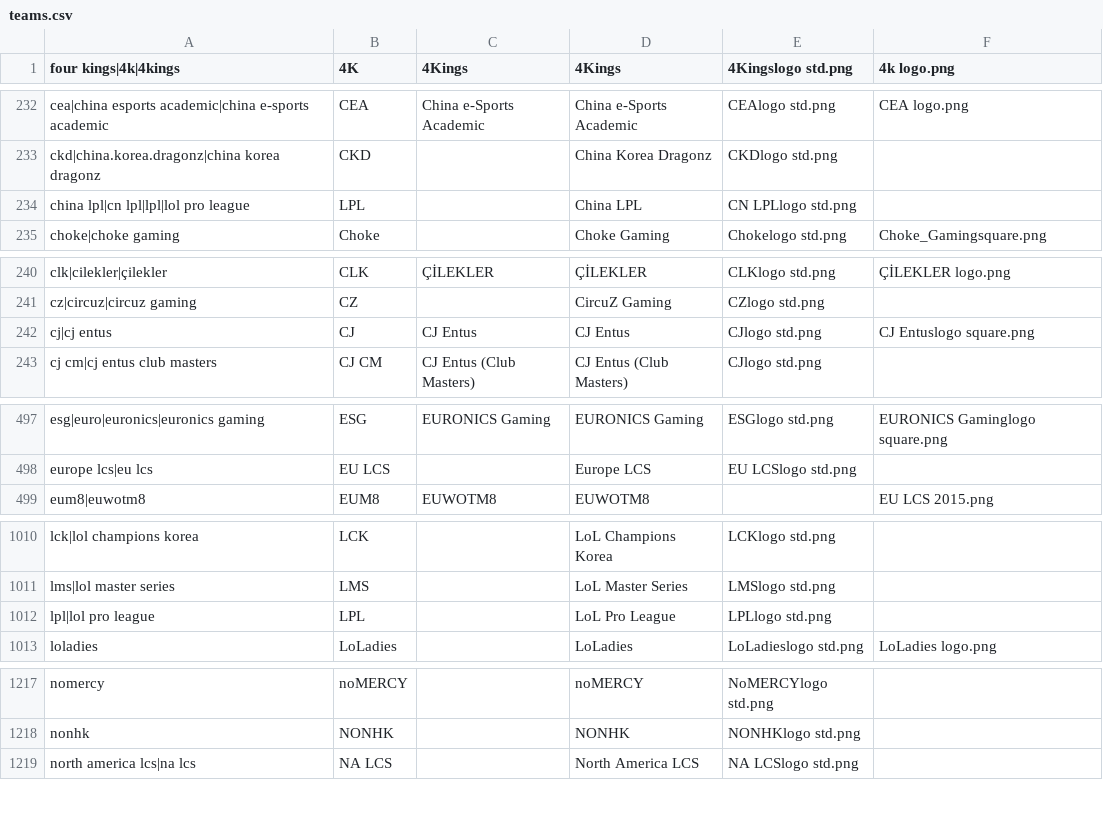
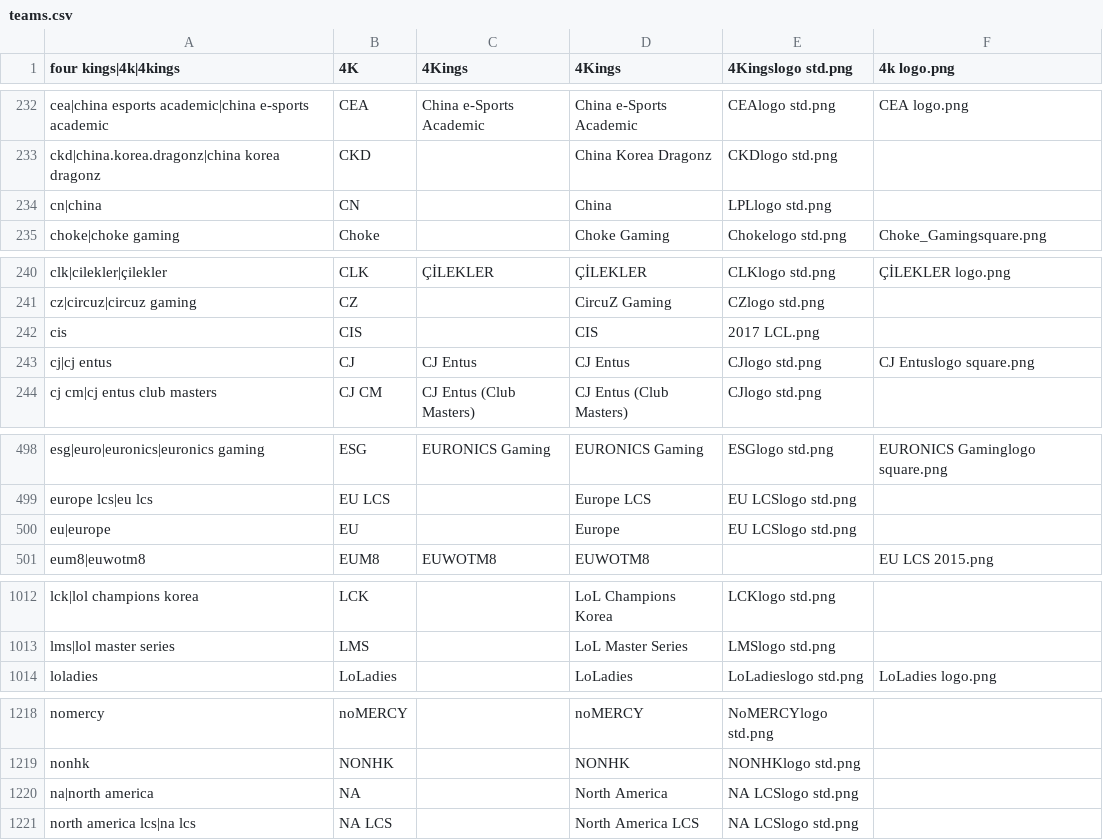
Before and after one commit to dominguesmarco/MediaWiki-TeamParserFunction, a CSV file: teams.csv, drawn as a sheet; only a part is shown, gaps mark what is left out; the diff covers the shown part only.

```diff
--- a/teams.csv
+++ b/teams.csv
@@ -233,3 +233,3 @@ cea|china esports academic|china e-sports academic,CEA,China e-Sports Academic,C
 ckd|china.korea.dragonz|china korea dragonz,CKD,,China Korea Dragonz,CKDlogo std.png,
-china lpl|cn lpl|lpl|lol pro league,LPL,,China LPL,CN LPLlogo std.png,
+cn|china,CN,,China,LPLlogo std.png,
 choke|choke gaming,Choke,,Choke Gaming,Chokelogo std.png,Choke_Gamingsquare.png
@@ -241,2 +241,3 @@ clk|cilekler|çilekler,CLK,ÇİLEKLER,ÇİLEKLER,CLKlogo std.png,ÇİLEKLER logo
 cz|circuz|circuz gaming,CZ,,CircuZ Gaming,CZlogo std.png,
+cis,CIS,,CIS,2017 LCL.png
 cj|cj entus,CJ,CJ Entus,CJ Entus,CJlogo std.png,CJ Entuslogo square.png
@@ -498,2 +499,3 @@ esg|euro|euronics|euronics gaming,ESG,EURONICS Gaming,EURONICS Gaming,ESGlogo st
 europe lcs|eu lcs,EU LCS,,Europe LCS,EU LCSlogo std.png,
+eu|europe,EU,,Europe,EU LCSlogo std.png,
 eum8|euwotm8,EUM8,EUWOTM8,EUWOTM8,,EU LCS 2015.png
@@ -1011,3 +1013,2 @@ lck|lol champions korea,LCK,,LoL Champions Korea,LCKlogo std.png,
 lms|lol master series,LMS,,LoL Master Series,LMSlogo std.png,
-lpl|lol pro league,LPL,,LoL Pro League,LPLlogo std.png,
 loladies,LoLadies,,LoLadies,LoLadieslogo std.png,LoLadies logo.png
@@ -1218,2 +1219,3 @@ nomercy,noMERCY,,noMERCY,NoMERCYlogo std.png,
 nonhk,NONHK,,NONHK,NONHKlogo std.png,
+na|north america,NA,,North America,NA LCSlogo std.png,
 north america lcs|na lcs,NA LCS,,North America LCS,NA LCSlogo std.png,
```
Also changed, not shown: 8 added rows and 7 removed rows elsewhere in this file.
